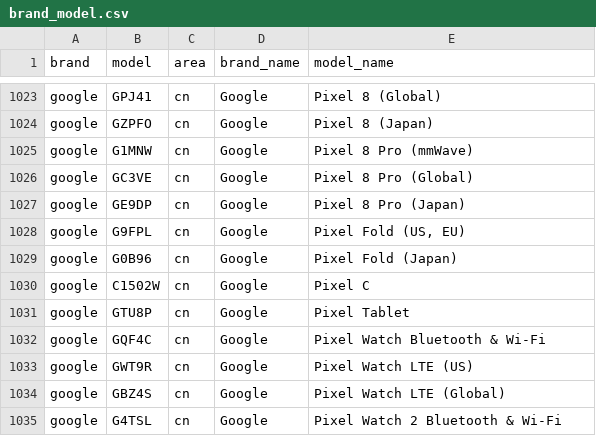
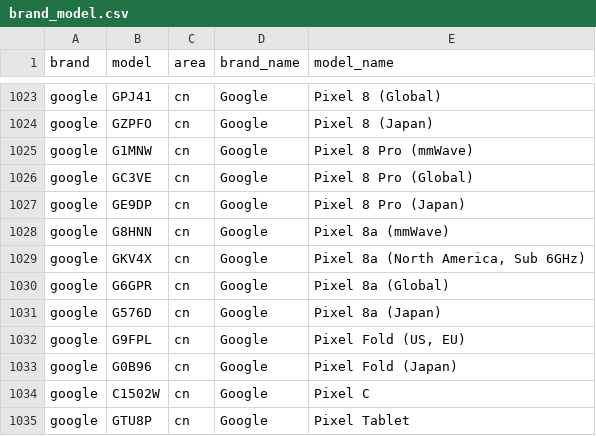
Before and after one commit to jantacy/mobilemodels, a CSV file: brand_model.csv, drawn as a sheet; only a part is shown, gaps mark what is left out; the shorter side is filled out with more unchanged rows.

Commit message:
Sync with MobileModels f79fda9563a397981435899e71b40a2e635a6865

```diff
--- a/brand_model.csv
+++ b/brand_model.csv
@@ -1027,2 +1027,6 @@ google,GC3VE,cn,Google, Pixel 8 Pro (Global)
 google,GE9DP,cn,Google, Pixel 8 Pro (Japan)
+google,G8HNN,cn,Google, Pixel 8a (mmWave)
+google,GKV4X,cn,Google," Pixel 8a (North America, Sub 6GHz)"
+google,G6GPR,cn,Google, Pixel 8a (Global)
+google,G576D,cn,Google, Pixel 8a (Japan)
 google,G9FPL,cn,Google," Pixel Fold (US, EU)"
```
Also changed, not shown: 1 other file.
